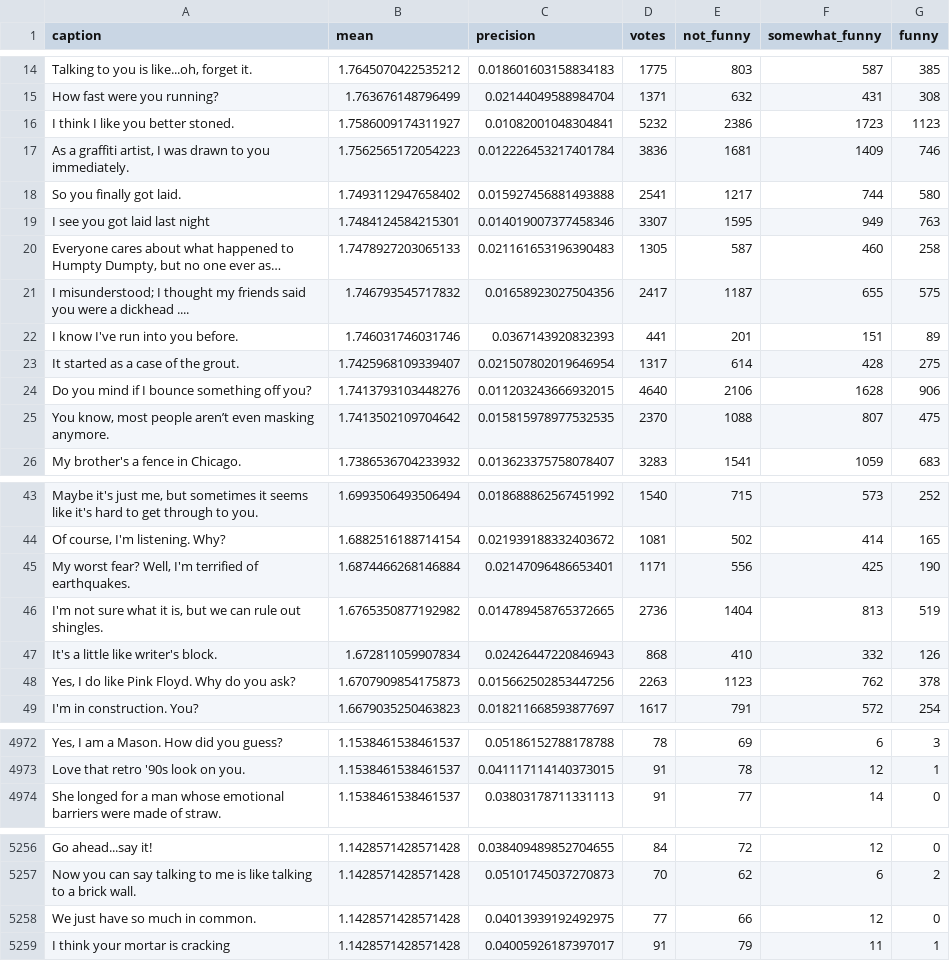
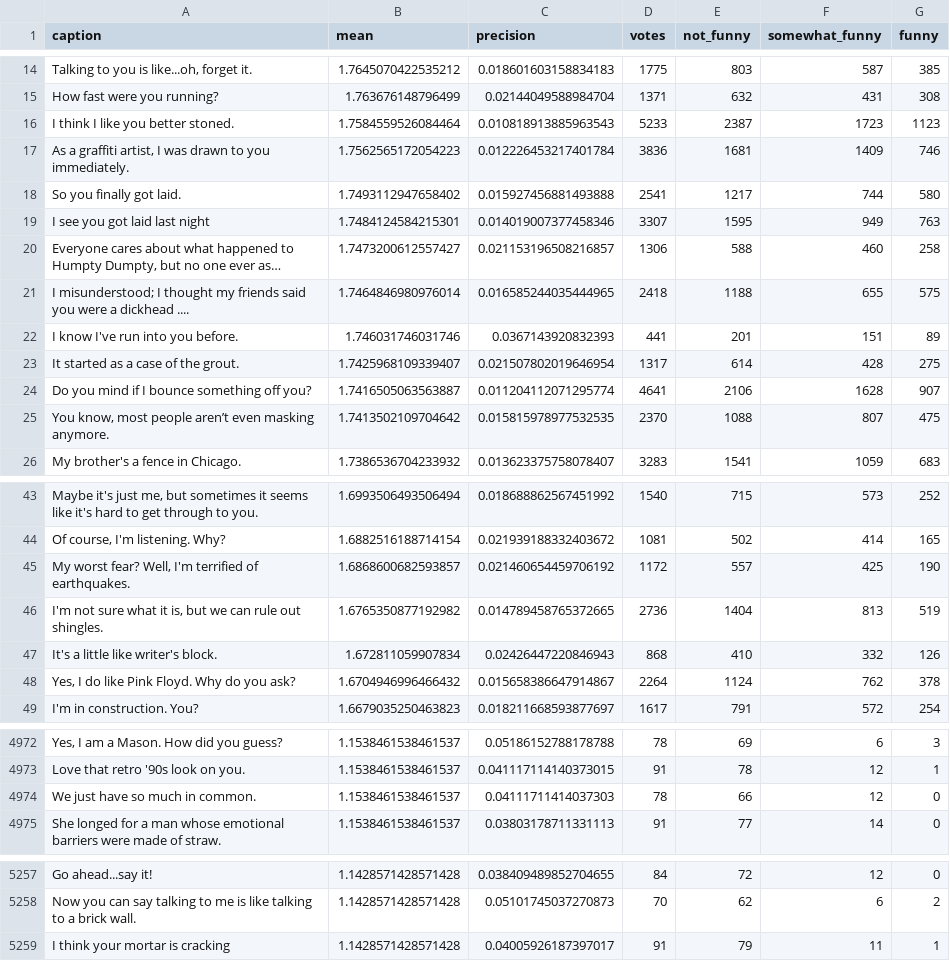
Before and after one commit to nextml/caption-contest-data, a CSV file: summaries/816.csv, drawn as a sheet; only a part is shown, gaps mark what is left out; long unchanged cells end in …; removed rows and columns are numbered as before the commit, all else as after; the diff covers the shown part only; the diff names each change by its address in the sheet, - before the commit and + after, or states it on an @@ line.

```diff
--- a/summaries/816.csv
+++ b/summaries/816.csv
-B16 (mean): 1.7586009174311927
+B16 (mean): 1.7584559526084464
-C16 (precision): 0.01082001048304841
+C16 (precision): 0.010818913885963543
-D16 (votes): 5232
+D16 (votes): 5233
-E16 (not_funny): 2386
+E16 (not_funny): 2387
-B20 (mean): 1.7478927203065133
+B20 (mean): 1.7473200612557427
-C20 (precision): 0.021161653196390483
+C20 (precision): 0.021153196508216857
-D20 (votes): 1305
+D20 (votes): 1306
-E20 (not_funny): 587
+E20 (not_funny): 588
-B21 (mean): 1.746793545717832
+B21 (mean): 1.7464846980976014
-C21 (precision): 0.01658923027504356
+C21 (precision): 0.016585244035444965
-D21 (votes): 2417
+D21 (votes): 2418
-E21 (not_funny): 1187
+E21 (not_funny): 1188
-B24 (mean): 1.7413793103448276
+B24 (mean): 1.7416505063563887
-C24 (precision): 0.011203243666932015
+C24 (precision): 0.011204112071295774
-D24 (votes): 4640
+D24 (votes): 4641
-G24 (funny): 906
+G24 (funny): 907
-B45 (mean): 1.6874466268146884
+B45 (mean): 1.6868600682593857
-C45 (precision): 0.02147096486653401
+C45 (precision): 0.021460654459706192
-D45 (votes): 1171
+D45 (votes): 1172
-E45 (not_funny): 556
+E45 (not_funny): 557
-B48 (mean): 1.6707909854175873
+B48 (mean): 1.6704946996466432
-C48 (precision): 0.015662502853447256
+C48 (precision): 0.015658386647914867
-D48 (votes): 2263
+D48 (votes): 2264
-E48 (not_funny): 1123
+E48 (not_funny): 1124
+row 4974: We just have so much in common. | 1.1538461538461537 | 0.04111711414037303 | 78 | 66 | 12 | 0
-row 5258: We just have so much in common. | 1.1428571428571428 | 0.04013939192492975 | 77 | 66 | 12 | 0
```
Also changed, not shown: 2 added rows, 2 removed rows and 12 edited cells elsewhere in this file, summaries/817.csv, 2 other files.
